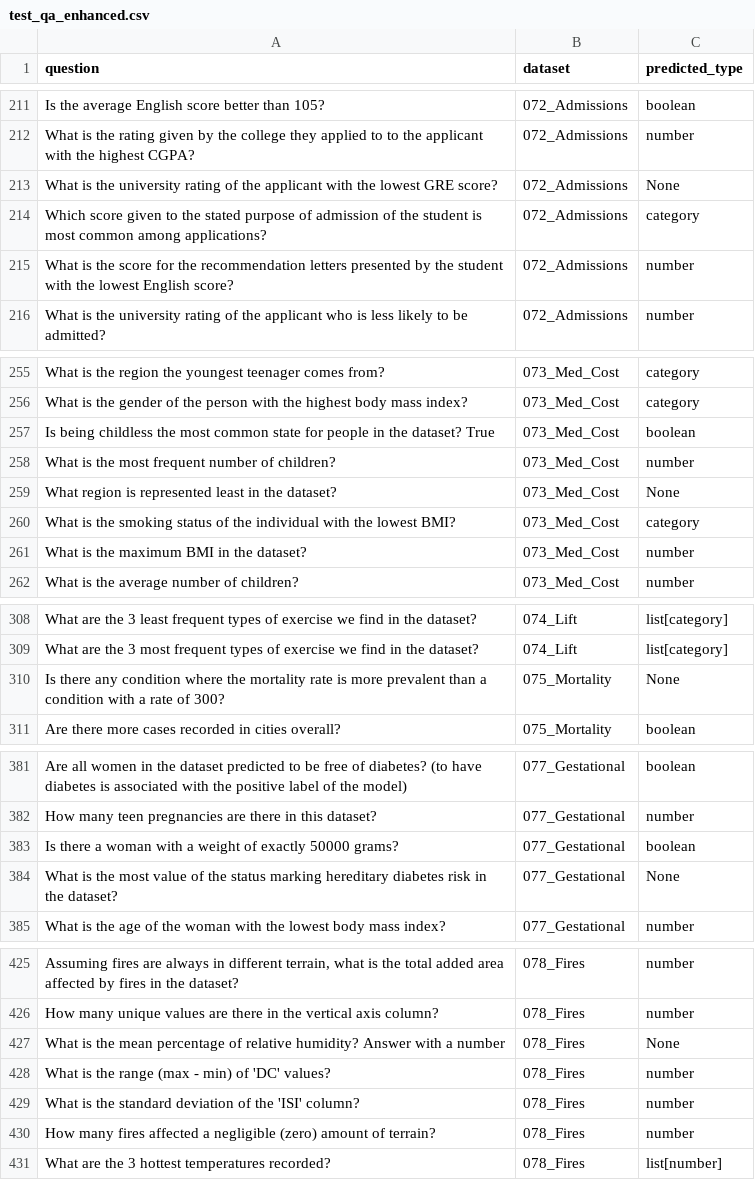
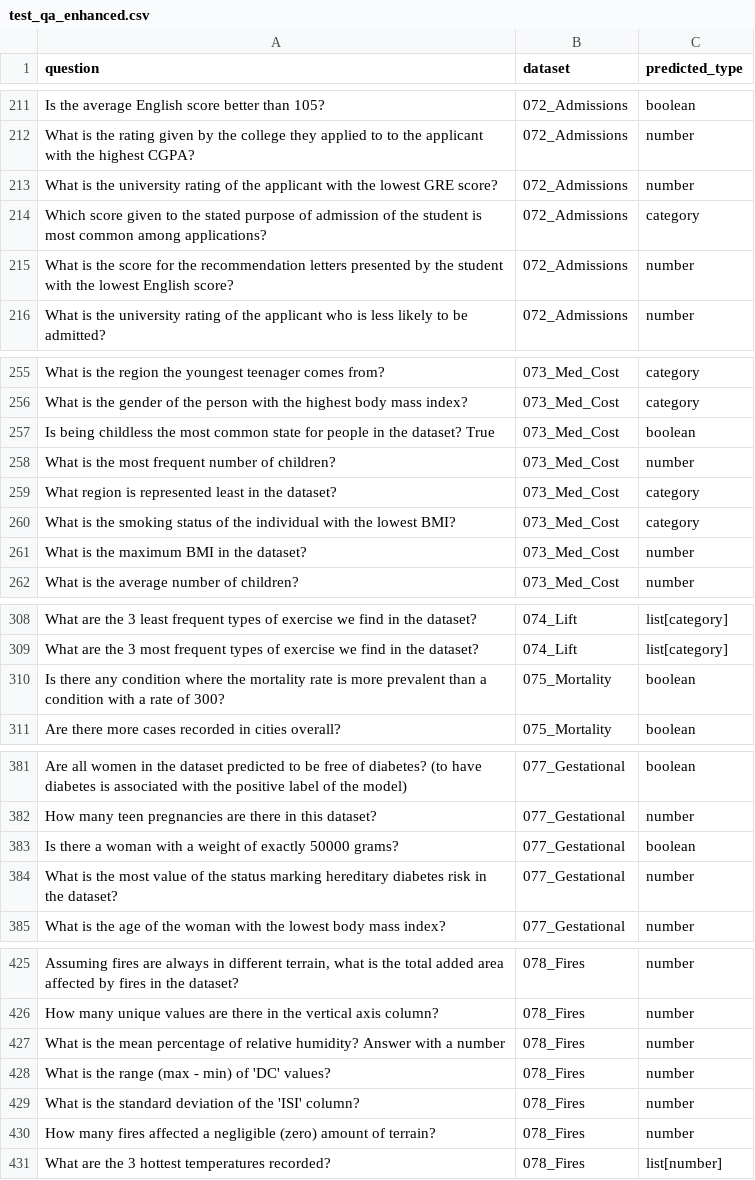
Before and after one commit to HuixinYang/SemEval25-Task8-Adrianna-Aakarsh-Yang, a CSV file: datasets/competition/test_qa_enhanced.csv, drawn as a sheet; only a part is shown, gaps mark what is left out; the diff covers the shown part only; the diff names each change by its address in the sheet, - before the commit and + after, or states it on an @@ line.

Commit message:
updated output type prediction.

```diff
--- a/datasets/competition/test_qa_enhanced.csv
+++ b/datasets/competition/test_qa_enhanced.csv
-C213 (predicted_type): None
+C213 (predicted_type): number
-C259 (predicted_type): None
+C259 (predicted_type): category
-C310 (predicted_type): None
+C310 (predicted_type): boolean
-C384 (predicted_type): None
+C384 (predicted_type): number
-C427 (predicted_type): None
+C427 (predicted_type): number
```
Also changed, not shown: 21 edited cells elsewhere in this file.
